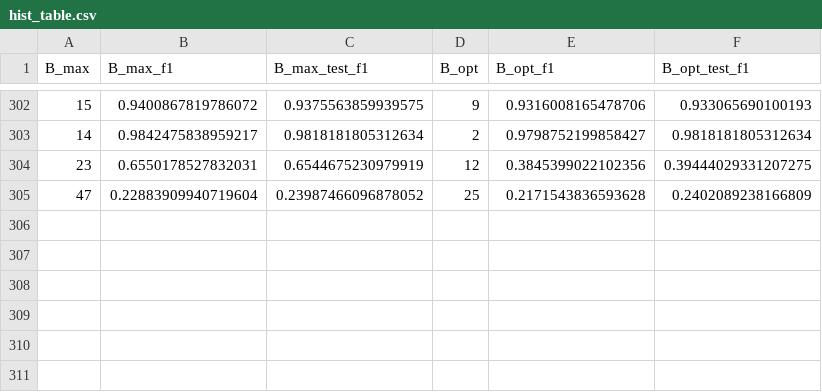
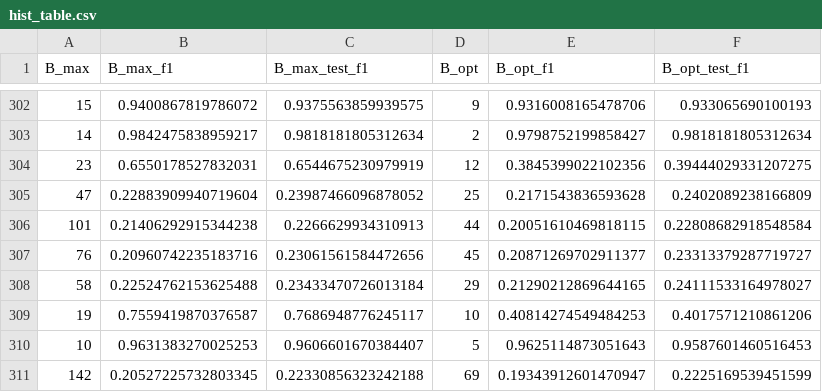
Before and after one commit to rkhosrowshahi/block-neuralnet-memory, a CSV file: out/nsga2_resnet18_cifar10/hist_table.csv, drawn as a sheet; only a part is shown, gaps mark what is left out; the diff names each change by its address in the sheet, - before the commit and + after, or states it on an @@ line.

```diff
--- a/out/nsga2_resnet18_cifar10/hist_table.csv
+++ b/out/nsga2_resnet18_cifar10/hist_table.csv
+row 306: 101 | 0.21406292915344238 | 0.2266629934310913 | 44 | 0.20051610469818115 | 0.22808682918548584
+row 307: 76 | 0.20960742235183716 | 0.23061561584472656 | 45 | 0.20871269702911377 | 0.23313379287719727
+row 308: 58 | 0.22524762153625488 | 0.23433470726013184 | 29 | 0.21290212869644165 | 0.24111533164978027
+row 309: 19 | 0.7559419870376587 | 0.7686948776245117 | 10 | 0.40814274549484253 | 0.4017571210861206
+row 310: 10 | 0.9631383270025253 | 0.9606601670384407 | 5 | 0.9625114873051643 | 0.9587601460516453
+row 311: 142 | 0.20527225732803345 | 0.22330856323242188 | 69 | 0.19343912601470947 | 0.2225169539451599
```
Also changed, not shown: 1 other file.
